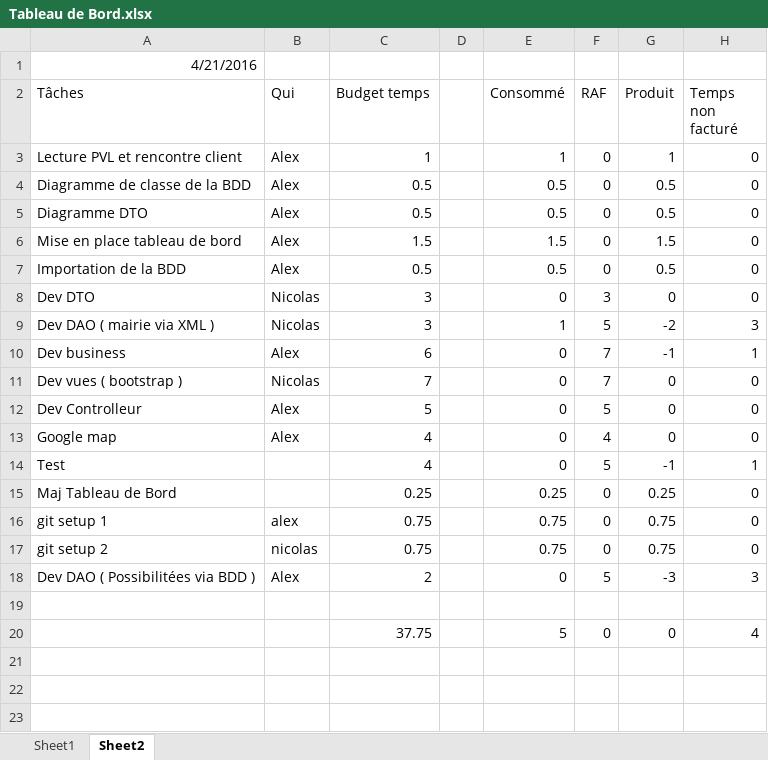
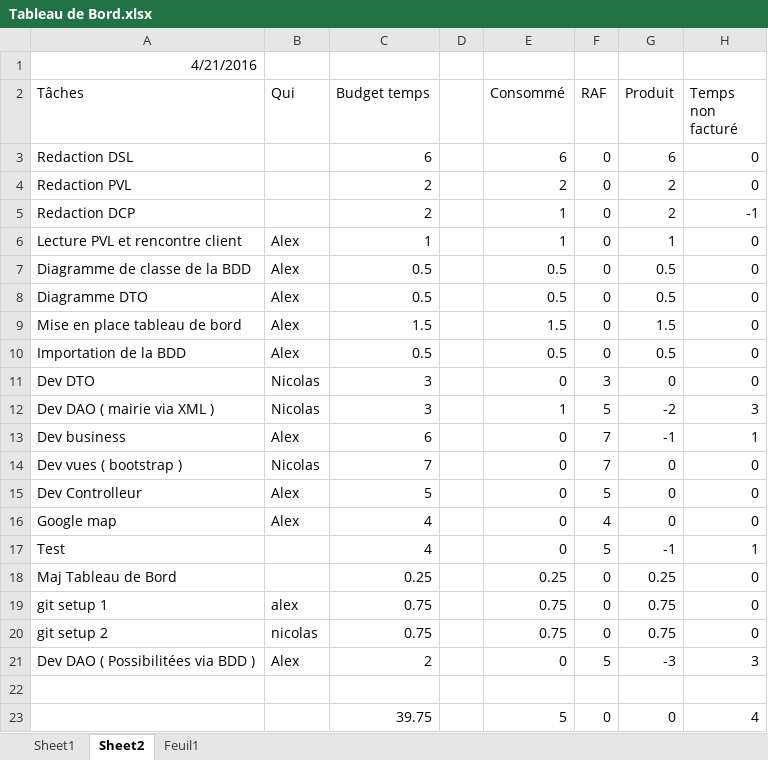
Before and after one commit to hezanathos/mairie, an Excel workbook: Tableau de Bord.xlsx, sheet Sheet2, drawn as a sheet; values as stored, in another font and other column widths than the file's, no borders; addresses are those after the commit; the diff names each change by its address in the sheet, - before the commit and + after, or states it on an @@ line.

```diff
--- a/Tableau de Bord.xlsx (sheet Sheet2)
+++ b/Tableau de Bord.xlsx (sheet Sheet2)
+sheet tab: Feuil1
+row 3: Redaction DSL |  | 6 |  | 6 | 0 | 6 | 0
+row 4: Redaction PVL |  | 2 |  | 2 | 0 | 2 | 0
+row 5: Redaction DCP |  | 2 |  | 1 | 0 | 2 | -1
-C23 (Budget temps): 37.75
+C23 (Budget temps): 39.75
```
Also changed, not shown: formulas that keep their value.
